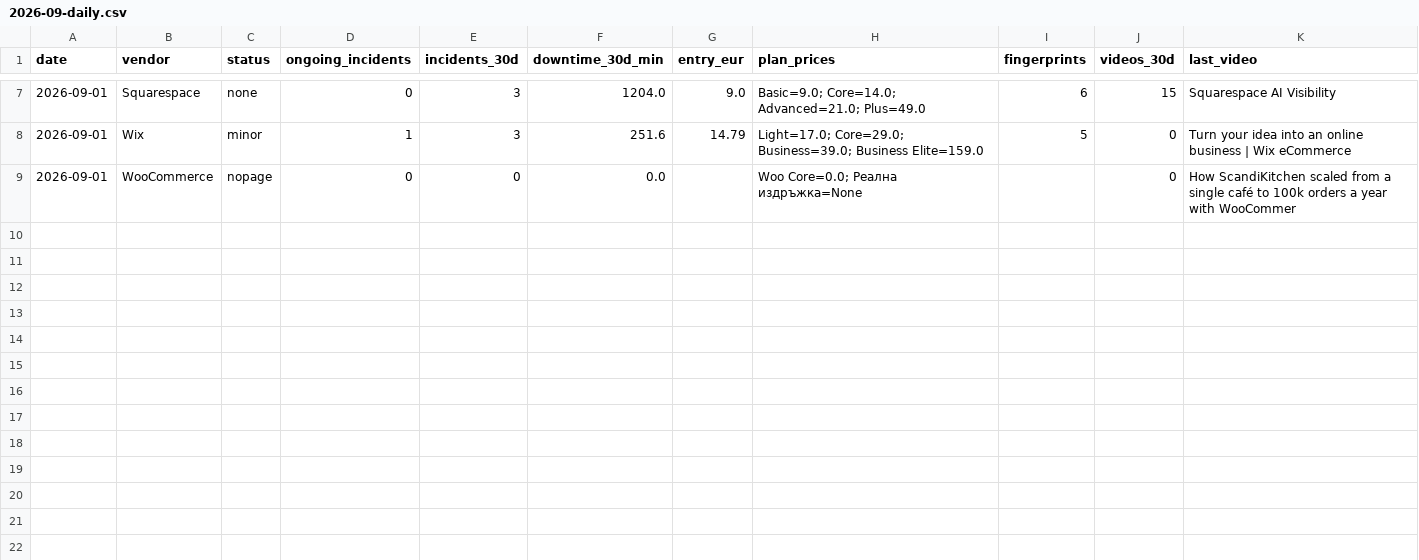
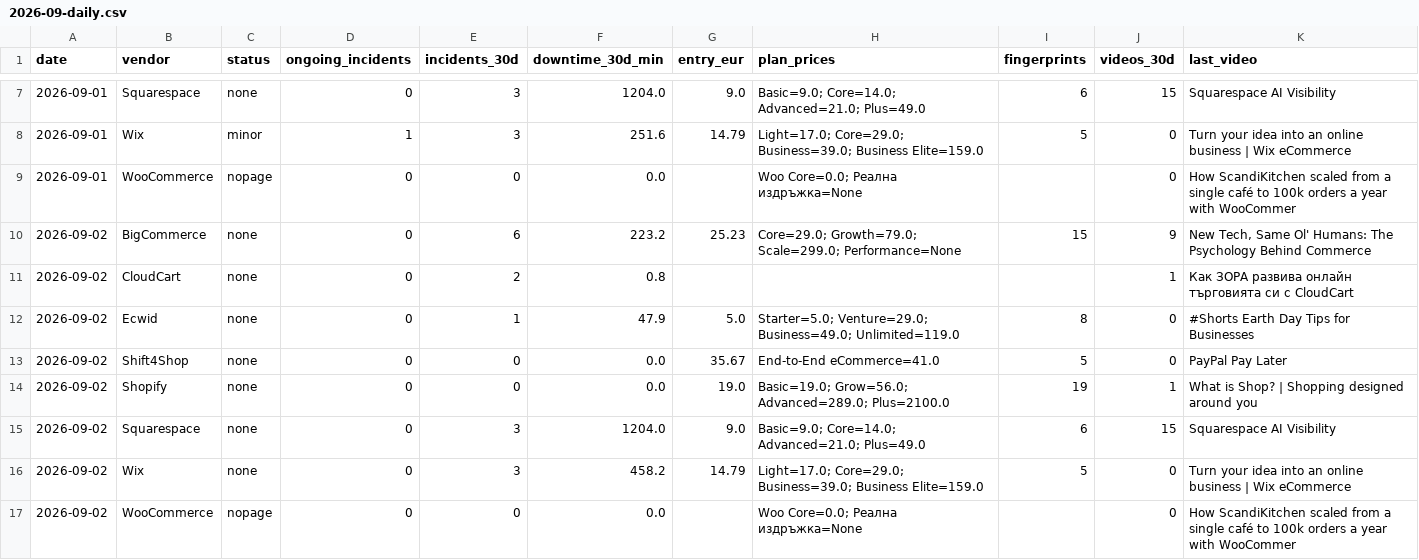
Before and after one commit to Emo-999/ecommerce-intelligence, a CSV file: exports/2026-09-daily.csv, drawn as a sheet; only a part is shown, gaps mark what is left out.

Commit message:
chore: daily intel update [skip ci]

```diff
--- a/exports/2026-09-daily.csv
+++ b/exports/2026-09-daily.csv
@@ -9 +9,9 @@
 2026-09-01,WooCommerce,nopage,0,0,0.0,,Woo Core=0.0; Реална издръжка=None,,0,How ScandiKitchen scaled from a single café to 100k orders a year with WooCommer
+2026-09-02,BigCommerce,none,0,6,223.2,25.23,Core=29.0; Growth=79.0; Scale=299.0; Performance=None,15,9,"New Tech, Same Ol' Humans: The Psychology Behind Commerce"
+2026-09-02,CloudCart,none,0,2,0.8,,,,1,Как ЗОРА развива онлайн търговията си с CloudCart
+2026-09-02,Ecwid,none,0,1,47.9,5.0,Starter=5.0; Venture=29.0; Business=49.0; Unlimited=119.0,8,0,#Shorts Earth Day Tips for Businesses
+2026-09-02,Shift4Shop,none,0,0,0.0,35.67,End-to-End eCommerce=41.0,5,0,PayPal Pay Later
+2026-09-02,Shopify,none,0,0,0.0,19.0,Basic=19.0; Grow=56.0; Advanced=289.0; Plus=2100.0,19,1,What is Shop? | Shopping designed around you
+2026-09-02,Squarespace,none,0,3,1204.0,9.0,Basic=9.0; Core=14.0; Advanced=21.0; Plus=49.0,6,15,Squarespace AI Visibility
+2026-09-02,Wix,none,0,3,458.2,14.79,Light=17.0; Core=29.0; Business=39.0; Business Elite=159.0,5,0,Turn your idea into an online business | Wix eCommerce
+2026-09-02,WooCommerce,nopage,0,0,0.0,,Woo Core=0.0; Реална издръжка=None,,0,How ScandiKitchen scaled from a single café to 100k orders a year with WooCommer
```
Also changed, not shown: exports/2026-09-summary.csv, 10 other files.
